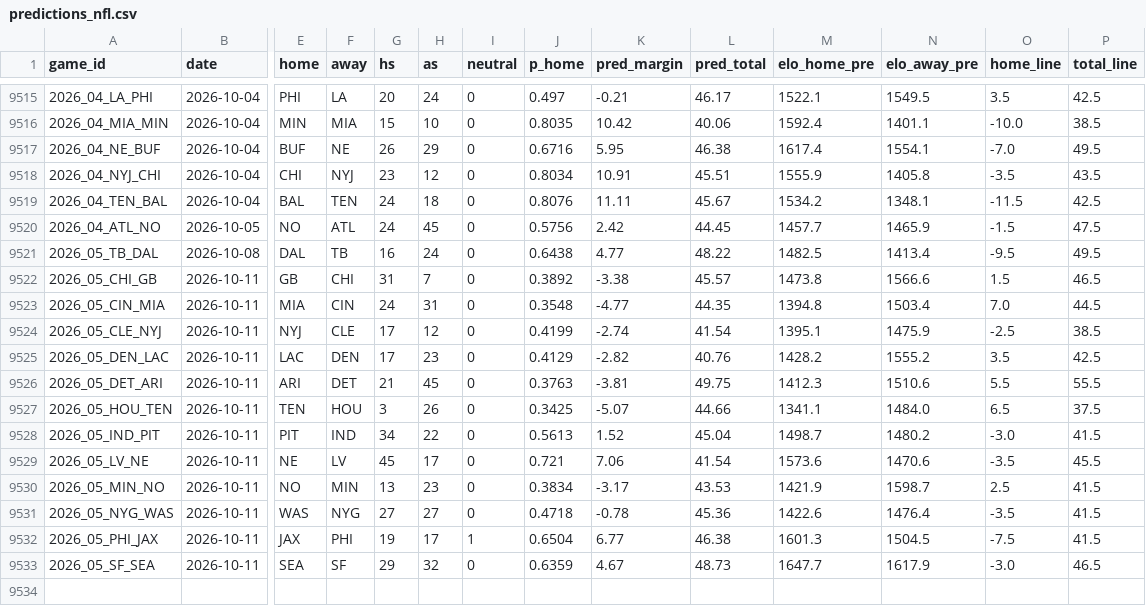
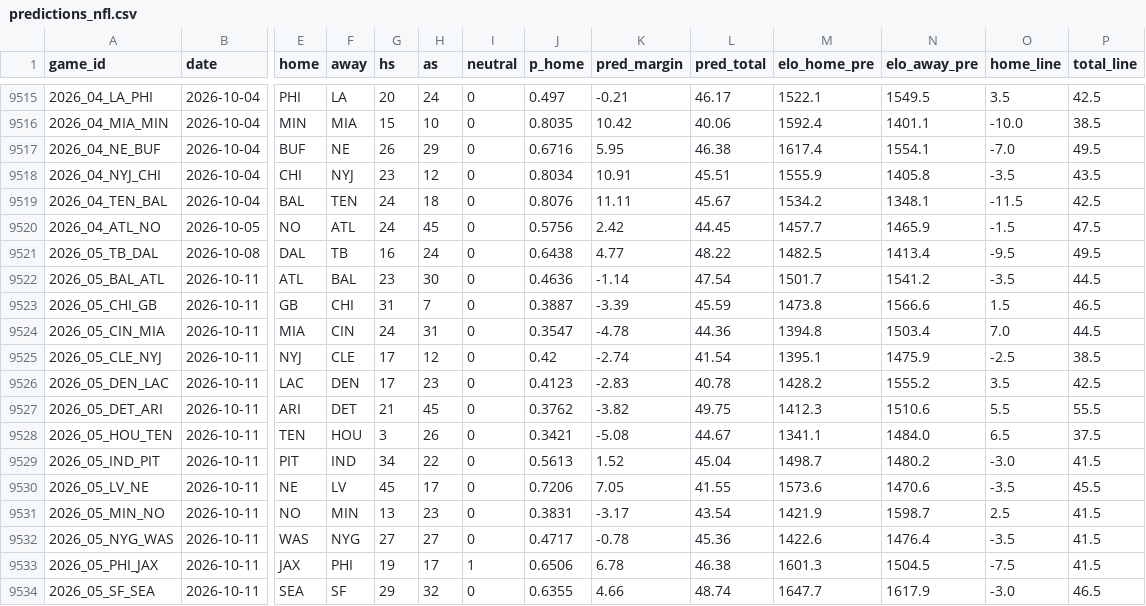
Before and after one commit to ethanbell528-cmd/fda-project-1, a CSV file: data/predictions_nfl.csv, drawn as a sheet; only a part is shown, gaps mark what is left out; addresses are those after the commit; rows hold the shown columns only; the diff names each change by its address in the sheet, - before the commit and + after, or states it on an @@ line.

```diff
--- a/data/predictions_nfl.csv
+++ b/data/predictions_nfl.csv
+row 9522: 2026_05_BAL_ATL | 2026-10-11 | ATL | BAL | 23 | 30 | 0 | 0.4636 | -1.14 | 47.54 | 1501.7 | 1541.2 | -3.5 | 44.5
-J9523 (p_home): 0.3892
+J9523 (p_home): 0.3887
-K9523 (pred_margin): -3.38
+K9523 (pred_margin): -3.39
-L9523 (pred_total): 45.57
+L9523 (pred_total): 45.59
-J9524 (p_home): 0.3548
+J9524 (p_home): 0.3547
-K9524 (pred_margin): -4.77
+K9524 (pred_margin): -4.78
-L9524 (pred_total): 44.35
+L9524 (pred_total): 44.36
-J9525 (p_home): 0.4199
+J9525 (p_home): 0.42
-J9526 (p_home): 0.4129
+J9526 (p_home): 0.4123
-K9526 (pred_margin): -2.82
+K9526 (pred_margin): -2.83
-L9526 (pred_total): 40.76
+L9526 (pred_total): 40.78
-J9527 (p_home): 0.3763
+J9527 (p_home): 0.3762
-K9527 (pred_margin): -3.81
+K9527 (pred_margin): -3.82
-J9528 (p_home): 0.3425
+J9528 (p_home): 0.3421
-K9528 (pred_margin): -5.07
+K9528 (pred_margin): -5.08
-L9528 (pred_total): 44.66
+L9528 (pred_total): 44.67
-J9530 (p_home): 0.721
+J9530 (p_home): 0.7206
-K9530 (pred_margin): 7.06
+K9530 (pred_margin): 7.05
-L9530 (pred_total): 41.54
+L9530 (pred_total): 41.55
-J9531 (p_home): 0.3834
+J9531 (p_home): 0.3831
-L9531 (pred_total): 43.53
+L9531 (pred_total): 43.54
-J9532 (p_home): 0.4718
+J9532 (p_home): 0.4717
-J9533 (p_home): 0.6504
+J9533 (p_home): 0.6506
-K9533 (pred_margin): 6.77
+K9533 (pred_margin): 6.78
-J9534 (p_home): 0.6359
+J9534 (p_home): 0.6355
-K9534 (pred_margin): 4.67
+K9534 (pred_margin): 4.66
-L9534 (pred_total): 48.73
+L9534 (pred_total): 48.74
```
Also changed, not shown: 31 other files.
